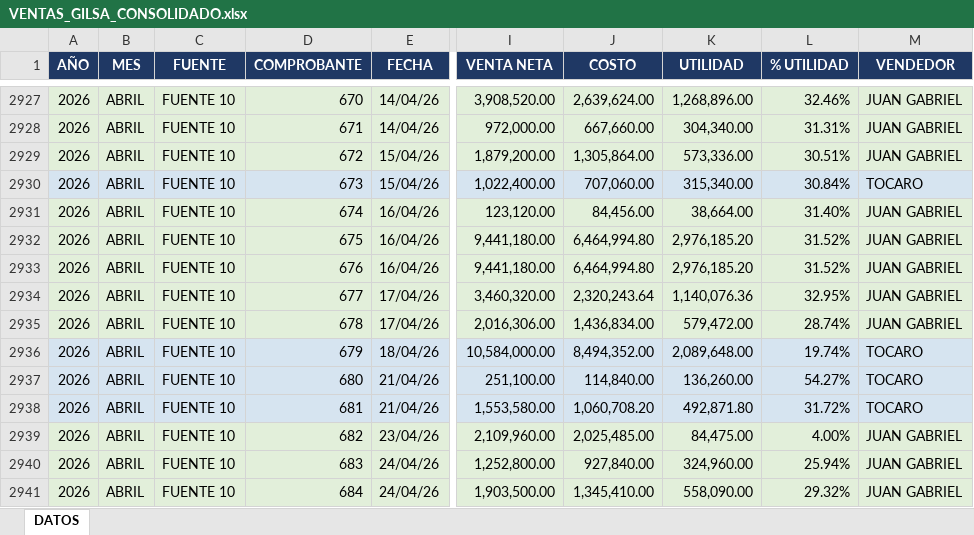
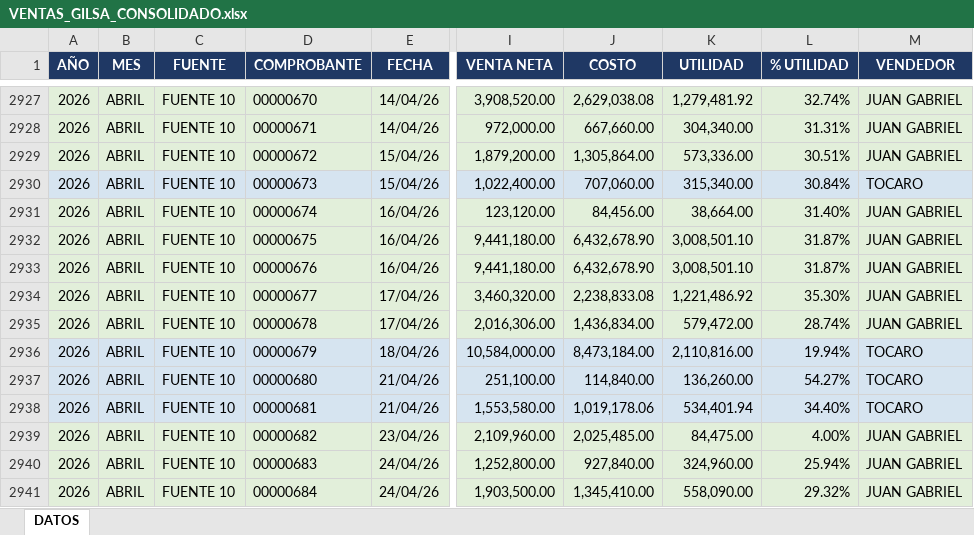
Before and after one commit to andresve94-prog/INFORMES-GILSA, an Excel workbook: VENTAS_GILSA_CONSOLIDADO.xlsx, sheet DATOS, drawn as a sheet; only a part is shown, gaps mark what is left out; values as stored, in another font and other column widths than the file's, no borders; table styles not drawn; the diff covers the shown part only; the diff names each change by its address in the sheet, - before the commit and + after, or states it on an @@ line.

Commit message:
Actualizar datos desde la app

```diff
--- a/VENTAS_GILSA_CONSOLIDADO.xlsx (sheet DATOS)
+++ b/VENTAS_GILSA_CONSOLIDADO.xlsx (sheet DATOS)
-D2927 (COMPROBANTE): 670
+D2927 (COMPROBANTE): 00000670
-J2927 (COSTO): 2,639,624.00
+J2927 (COSTO): 2,629,038.08
-K2927 (UTILIDAD): 1,268,896.00
+K2927 (UTILIDAD): 1,279,481.92
-L2927 (% UTILIDAD): 32.46%
+L2927 (% UTILIDAD): 32.74%
-D2928 (COMPROBANTE): 671
+D2928 (COMPROBANTE): 00000671
-D2929 (COMPROBANTE): 672
+D2929 (COMPROBANTE): 00000672
-D2930 (COMPROBANTE): 673
+D2930 (COMPROBANTE): 00000673
-D2931 (COMPROBANTE): 674
+D2931 (COMPROBANTE): 00000674
-D2932 (COMPROBANTE): 675
+D2932 (COMPROBANTE): 00000675
-J2932:J2933 (COSTO): 6,464,994.80
+J2932:J2933 (COSTO): 6,432,678.90
-K2932:K2933 (UTILIDAD): 2,976,185.20
+K2932:K2933 (UTILIDAD): 3,008,501.10
-L2932:L2933 (% UTILIDAD): 31.52%
+L2932:L2933 (% UTILIDAD): 31.87%
-D2933 (COMPROBANTE): 676
+D2933 (COMPROBANTE): 00000676
-D2934 (COMPROBANTE): 677
+D2934 (COMPROBANTE): 00000677
-J2934 (COSTO): 2,320,243.64
+J2934 (COSTO): 2,238,833.08
-K2934 (UTILIDAD): 1,140,076.36
+K2934 (UTILIDAD): 1,221,486.92
-L2934 (% UTILIDAD): 32.95%
+L2934 (% UTILIDAD): 35.30%
-D2935 (COMPROBANTE): 678
+D2935 (COMPROBANTE): 00000678
-D2936 (COMPROBANTE): 679
+D2936 (COMPROBANTE): 00000679
-J2936 (COSTO): 8,494,352.00
+J2936 (COSTO): 8,473,184.00
-K2936 (UTILIDAD): 2,089,648.00
+K2936 (UTILIDAD): 2,110,816.00
-L2936 (% UTILIDAD): 19.74%
+L2936 (% UTILIDAD): 19.94%
-D2937 (COMPROBANTE): 680
+D2937 (COMPROBANTE): 00000680
-D2938 (COMPROBANTE): 681
+D2938 (COMPROBANTE): 00000681
-J2938 (COSTO): 1,060,708.20
+J2938 (COSTO): 1,019,178.06
-K2938 (UTILIDAD): 492,871.80
+K2938 (UTILIDAD): 534,401.94
-L2938 (% UTILIDAD): 31.72%
+L2938 (% UTILIDAD): 34.40%
-D2939 (COMPROBANTE): 682
+D2939 (COMPROBANTE): 00000682
-D2940 (COMPROBANTE): 683
+D2940 (COMPROBANTE): 00000683
-D2941 (COMPROBANTE): 684
+D2941 (COMPROBANTE): 00000684
```
Also changed, not shown: 20 added rows and 72 edited cells elsewhere in this sheet.
